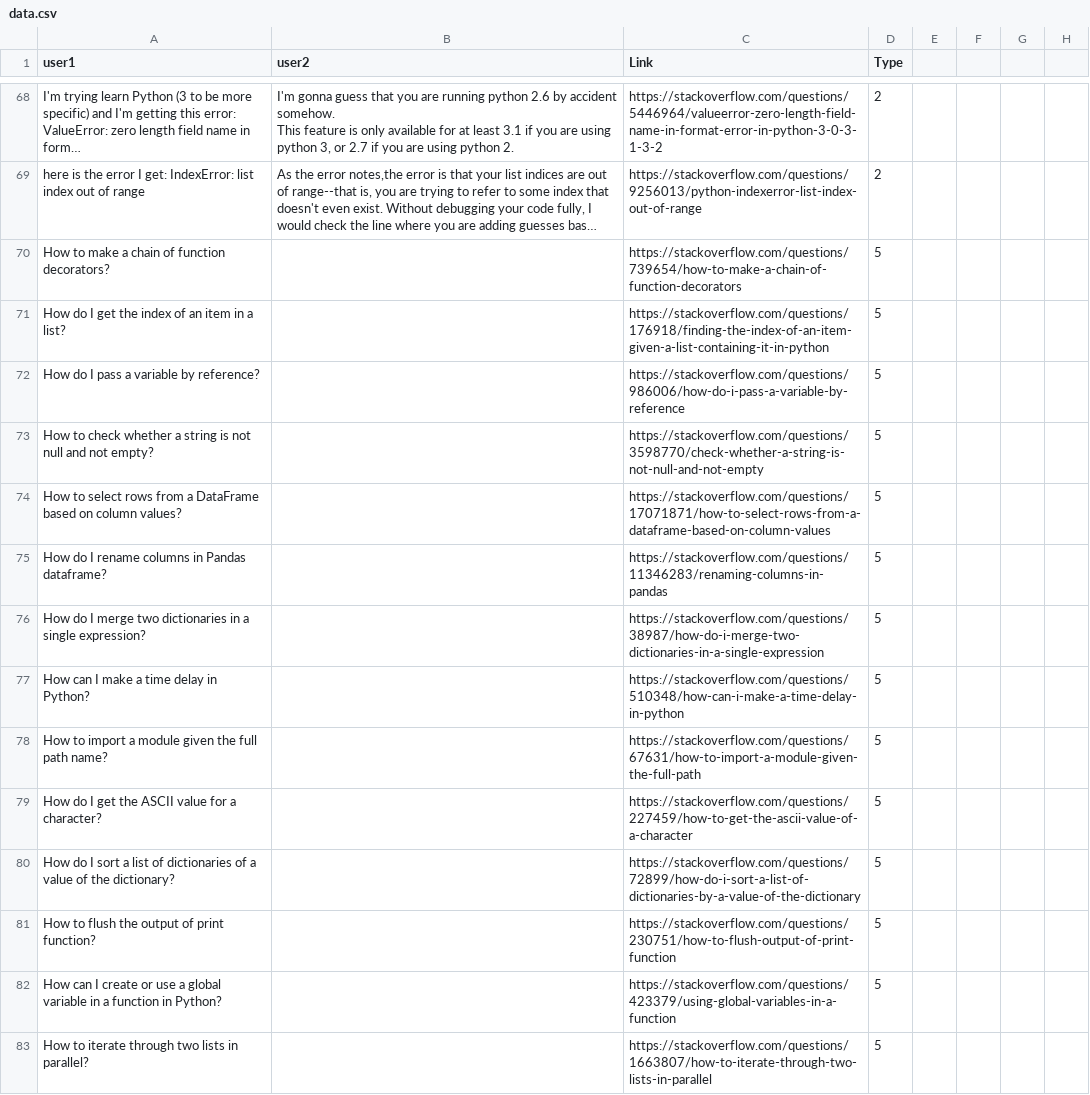
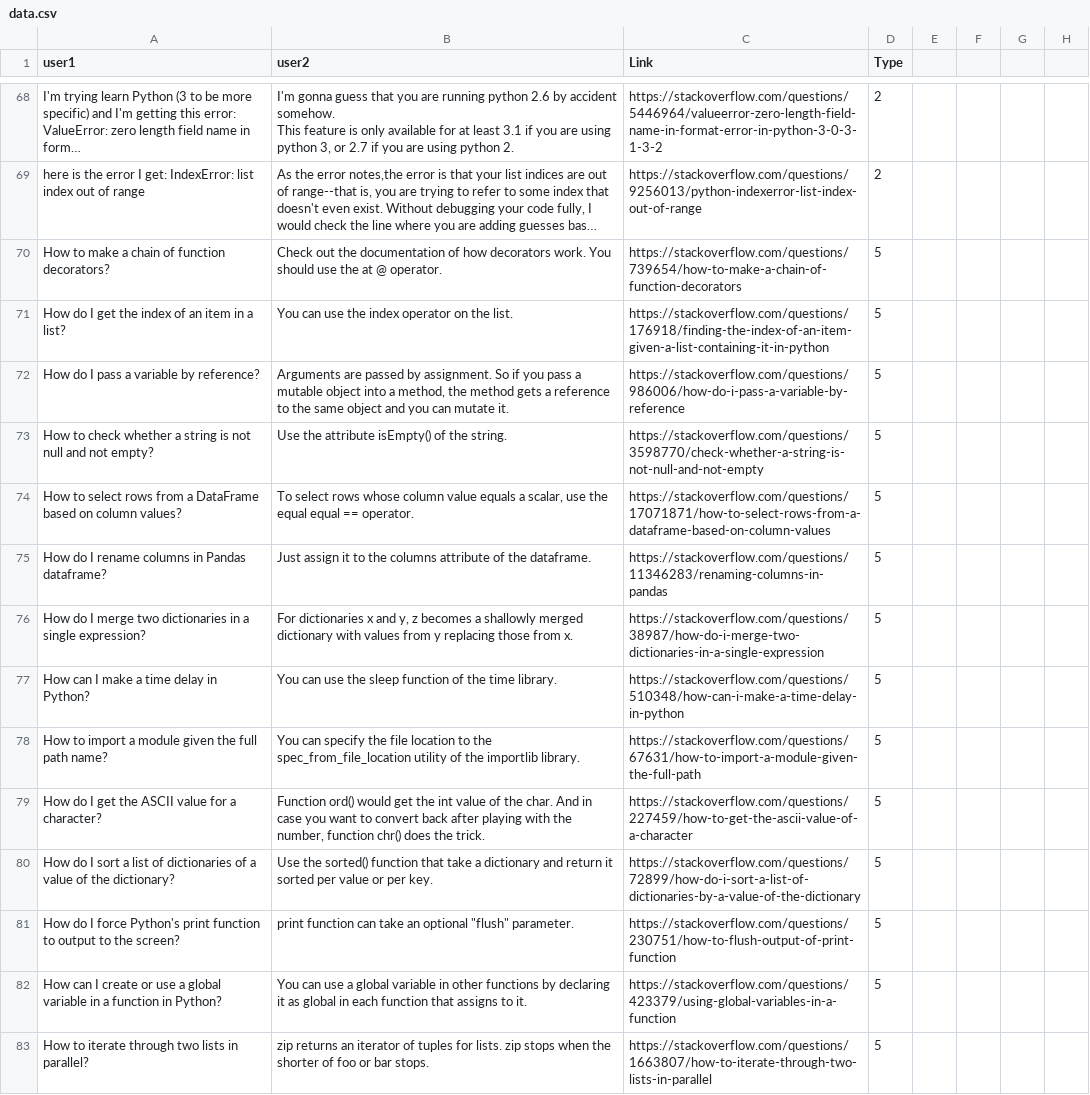
Before and after one commit to alishibli97/chatbot, a CSV file: data.csv, drawn as a sheet; only a part is shown, gaps mark what is left out; long unchanged cells end in …; the diff covers the shown part only; the diff names each change by its address in the sheet, - before the commit and + after, or states it on an @@ line.

Commit message:
Add files via upload

```diff
--- a/data.csv
+++ b/data.csv
-B70 (user2): (empty)
+B70 (user2): Check out the documentation of how decorators work. You should use the at @ operator.
-B71 (user2): (empty)
+B71 (user2): You can use the index operator on the list.
-B72 (user2): (empty)
+B72 (user2): Arguments are passed by assignment. So if you pass a mutable object into a method, the method gets a reference to the same object and you can mutate it.
-B73 (user2): (empty)
+B73 (user2): Use the attribute isEmpty() of the string.
-B74 (user2): (empty)
+B74 (user2): To select rows whose column value equals a scalar, use the equal equal == operator.
-B75 (user2): (empty)
+B75 (user2): Just assign it to the columns attribute of the dataframe.
-B76 (user2): (empty)
+B76 (user2): For dictionaries x and y, z becomes a shallowly merged dictionary with values from y replacing those from x.
-B77 (user2): (empty)
+B77 (user2): You can use the sleep function of the time library.
-B78 (user2): (empty)
+B78 (user2): You can specify the file location to the spec_from_file_location utility of the importlib library.
-B79 (user2): (empty)
+B79 (user2): Function ord() would get the int value of the char. And in case you want to convert back after playing with the number, function chr() does the trick.
-B80 (user2): (empty)
+B80 (user2): Use the sorted() function that take a dictionary and return it sorted per value or per key.
-A81 (user1): How to flush the output of print function?
+A81 (user1): How do I force Python's print function to output to the screen?
-B81 (user2): (empty)
+B81 (user2): print function can take an optional "flush" parameter.
-B82 (user2): (empty)
+B82 (user2): You can use a global variable in other functions by declaring it as global in each function that assigns to it.
-B83 (user2): (empty)
+B83 (user2): zip returns an iterator of tuples for lists. zip stops when the shorter of foo or bar stops.
```
Also changed, not shown: 1 added row, 1 removed row and 44 edited cells elsewhere in this file.
